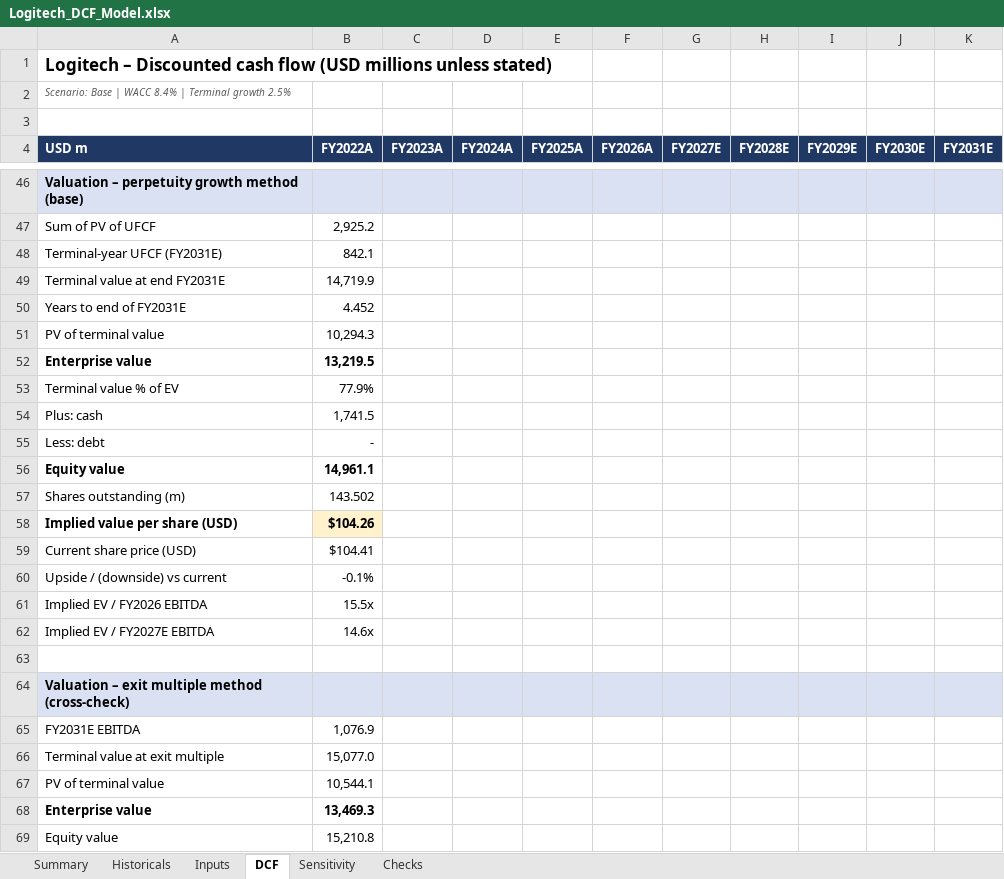
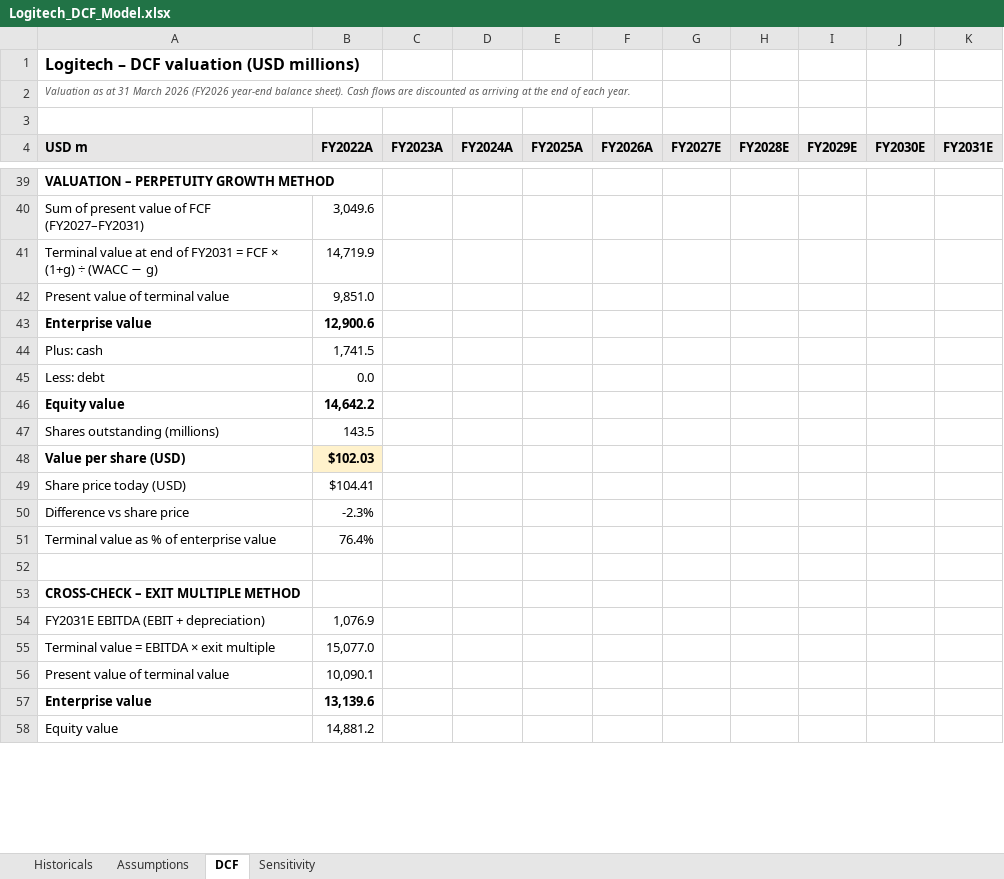
Before and after one commit to NirenjanK/logitech-dcf-valuation, an Excel workbook: Logitech_DCF_Model.xlsx, sheet DCF, drawn as a sheet; only a part is shown, gaps mark what is left out; values as stored, in another font and other column widths than the file's, no borders; removed rows and columns are numbered as before the commit, all else as after; the diff covers the shown part only; the diff names each change by its address in the sheet, - before the commit and + after, or states it on an @@ line.

```diff
--- a/Logitech_DCF_Model.xlsx (sheet DCF)
+++ b/Logitech_DCF_Model.xlsx (sheet DCF)
-sheet tab: Summary
-sheet tab: Inputs
-sheet tab: Checks
+sheet tab: Assumptions
-A1 (USD m): Logitech – Discounted cash flow (USD millions unless stated)
+A1 (USD m): Logitech – DCF valuation (USD millions)
@@ A1 text size: smaller @@
-A2 (USD m): Scenario: Base | WACC 8.4% | Terminal growth 2.5%
+A2 (USD m): Valuation as at 31 March 2026 (FY2026 year-end balance sheet). Cash flows are discounted as arriving at the end of each year.
@@ A4:K4 fill: #1F3864 → #E7E6E6, text colour: #FFFFFF → black @@
-A39 (USD m): Valuation – perpetuity growth method (base)
+A39 (USD m): VALUATION – PERPETUITY GROWTH METHOD
-A39:K39 fill: #D9E1F2
+A39:K39 fill: none
-row 47: Sum of PV of UFCF | 2,925.2
-row 48: Terminal-year UFCF (FY2031E) | 842.1
+row 40: Sum of present value of FCF (FY2027–FY2031) | 3,049.6
-A41 (USD m): Terminal value at end FY2031E
+A41 (USD m): Terminal value at end of FY2031 = FCF × (1+g) ÷ (WACC − g)
-row 50: Years to end of FY2031E | 4.452
-row 51: PV of terminal value | 10,294.3
+row 42: Present value of terminal value | 9,851.0
-B43 (FY2022A): 13,219.5
+B43 (FY2022A): 12,900.6
-row 53: Terminal value % of EV | 77.9%
-B45 (FY2022A): -
+B45 (FY2022A): 0.0
-B46 (FY2022A): 14,961.1
+B46 (FY2022A): 14,642.2
-row 57: Shares outstanding (m) | 143.502
-row 58: Implied value per share (USD) | $104.26
+row 47: Shares outstanding (millions) | 143.5
+row 48: Value per share (USD) | $102.03
-A49 (USD m): Current share price (USD)
+A49 (USD m): Share price today (USD)
-row 60: Upside / (downside) vs current | -0.1%
-row 61: Implied EV / FY2026 EBITDA | 15.5x
-row 62: Implied EV / FY2027E EBITDA | 14.6x
+row 50: Difference vs share price | -2.3%
+row 51: Terminal value as % of enterprise value | 76.4%
-A53 (USD m): Valuation – exit multiple method (cross-check)
+A53 (USD m): CROSS-CHECK – EXIT MULTIPLE METHOD
-A53:K53 fill: #D9E1F2
+A53:K53 fill: none
-A54 (USD m): FY2031E EBITDA
+A54 (USD m): FY2031E EBITDA (EBIT + depreciation)
-A55 (USD m): Terminal value at exit multiple
+A55 (USD m): Terminal value = EBITDA × exit multiple
-row 67: PV of terminal value | 10,544.1
+row 56: Present value of terminal value | 10,090.1
-B57 (FY2022A): 13,469.3
+B57 (FY2022A): 13,139.6
-B58 (FY2022A): 15,210.8
+B58 (FY2022A): 14,881.2
```
Also changed, not shown: 13 added rows, 16 removed rows, 13 edited cells and cell formats elsewhere in this sheet, sheet Sensitivity, sheet Historicals, formulas that keep their value, charts or pictures, 1 other file.
